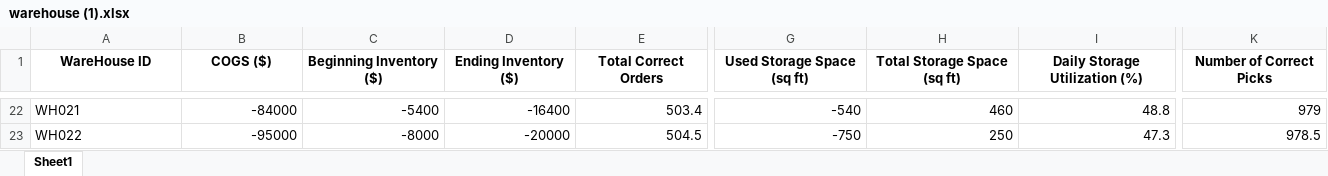
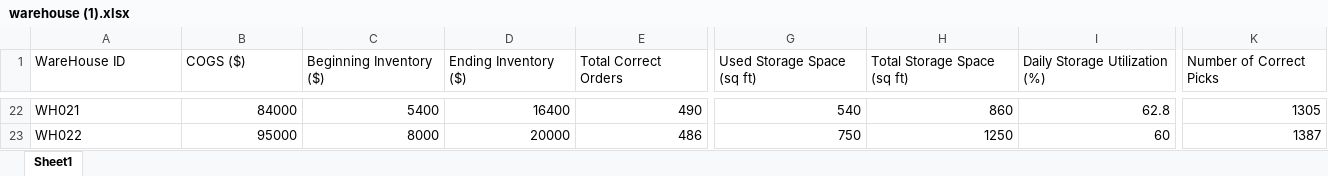
Before and after one commit to Rukaiya2009/HRRR, an Excel workbook: warehouse (1).xlsx, sheet Sheet1, drawn as a sheet; only a part is shown, gaps mark what is left out; values as stored, in another font and other column widths than the file's, no borders; the diff covers the shown part only; the diff names each change by its address in the sheet, - before the commit and + after, or states it on an @@ line.

Commit message:
Correct Dataset import

```diff
--- a/warehouse (1).xlsx (sheet Sheet1)
+++ b/warehouse (1).xlsx (sheet Sheet1)
@@ A1:K1 bold: on → off, alignment: center → left @@
-B22 (COGS ($)): -84000
+B22 (COGS ($)): 84000
-C22 (Beginning Inventory ($)): -5400
+C22 (Beginning Inventory ($)): 5400
-D22 (Ending Inventory ($)): -16400
+D22 (Ending Inventory ($)): 16400
-E22 (Total Correct Orders): 503.4
+E22 (Total Correct Orders): 490
-G22 (Used Storage Space (sq ft)): -540
+G22 (Used Storage Space (sq ft)): 540
-H22 (Total Storage Space (sq ft)): 460
+H22 (Total Storage Space (sq ft)): 860
-I22 (Daily Storage Utilization (%)): 48.8
+I22 (Daily Storage Utilization (%)): 62.8
-K22 (Number of Correct Picks): 979
+K22 (Number of Correct Picks): 1305
-B23 (COGS ($)): -95000
+B23 (COGS ($)): 95000
-C23 (Beginning Inventory ($)): -8000
+C23 (Beginning Inventory ($)): 8000
-D23 (Ending Inventory ($)): -20000
+D23 (Ending Inventory ($)): 20000
-E23 (Total Correct Orders): 504.5
+E23 (Total Correct Orders): 486
-G23 (Used Storage Space (sq ft)): -750
+G23 (Used Storage Space (sq ft)): 750
-H23 (Total Storage Space (sq ft)): 250
+H23 (Total Storage Space (sq ft)): 1250
-I23 (Daily Storage Utilization (%)): 47.3
+I23 (Daily Storage Utilization (%)): 60
-K23 (Number of Correct Picks): 978.5
+K23 (Number of Correct Picks): 1387
```
Also changed, not shown: 95 edited cells and cell formats elsewhere in this sheet, Inventory (1).xlsx, Procurement (1).xlsx.
